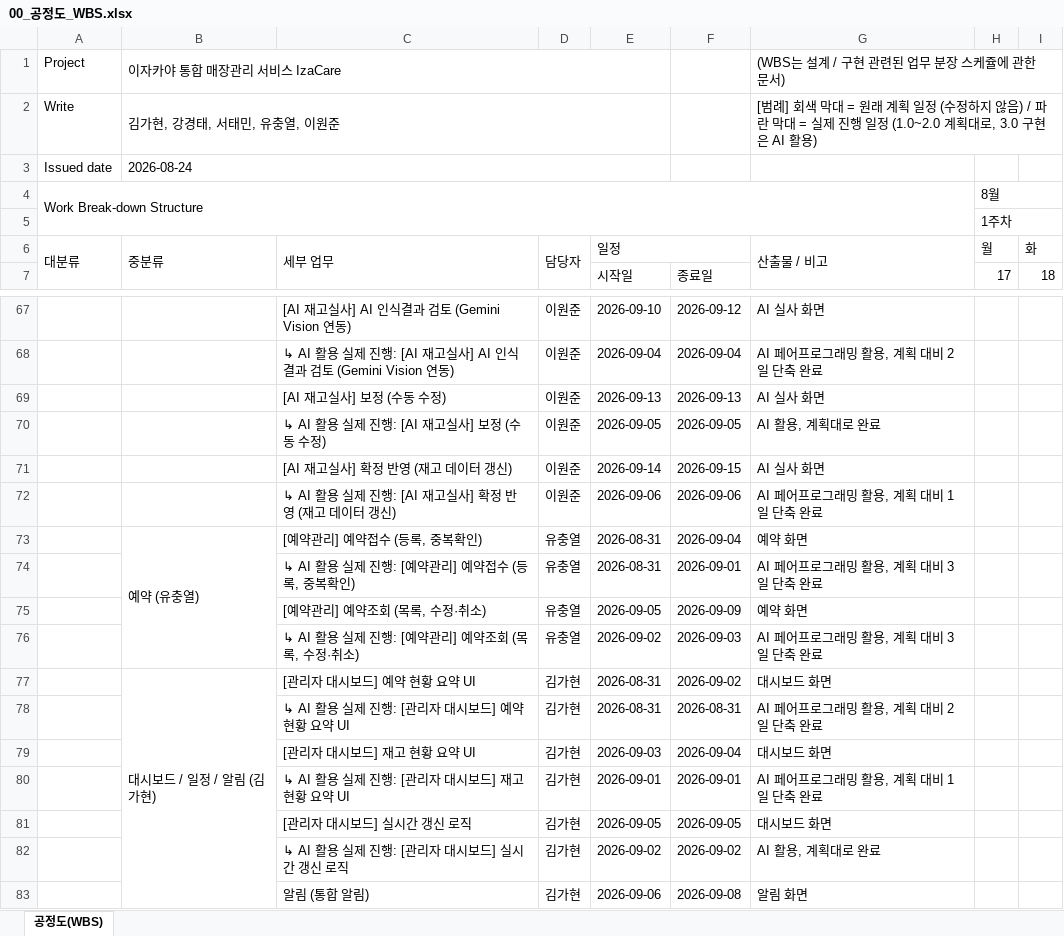
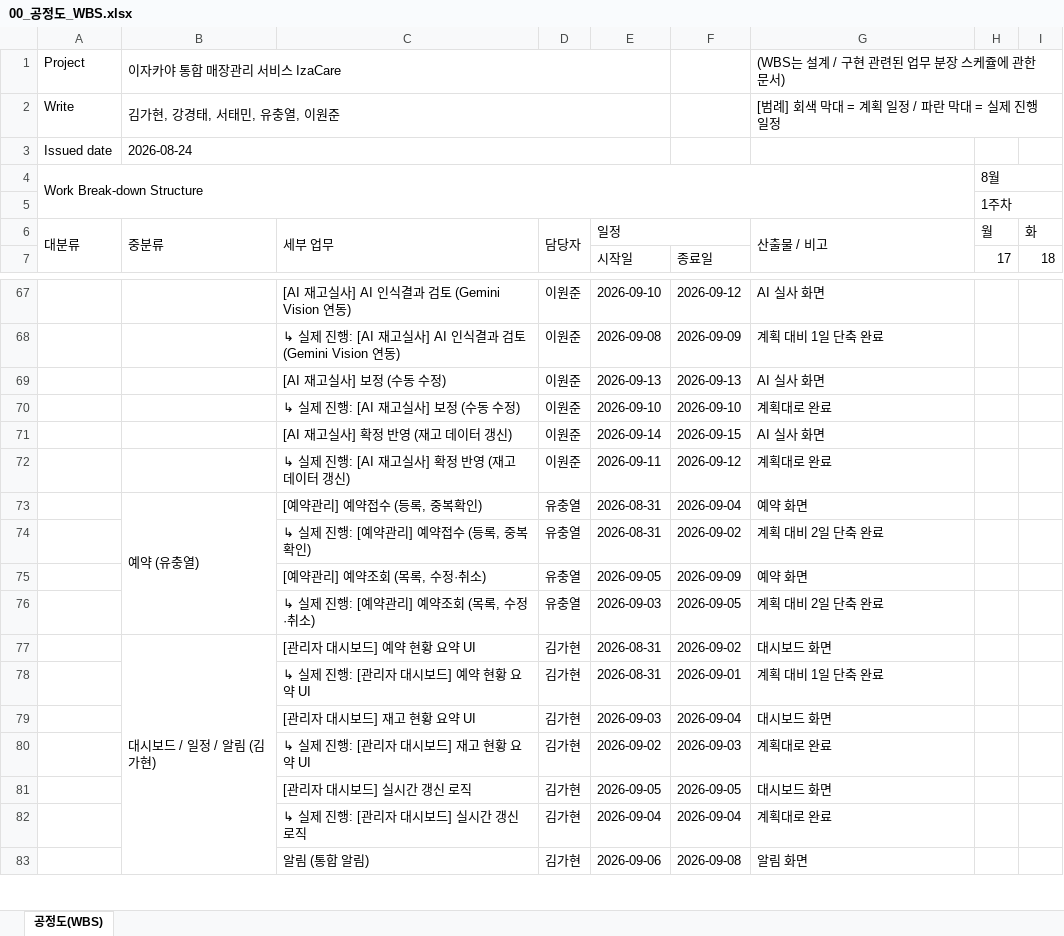
Before and after one commit to izacare-team/IzaCare, an Excel workbook: docs/original/00_공정도_WBS.xlsx, sheet 공정도(WBS), drawn as a sheet; only a part is shown, gaps mark what is left out; values as stored, in another font and other column widths than the file's, no cell formats; the diff covers the shown part only; the diff names each change by its address in the sheet, - before the commit and + after, or states it on an @@ line.

```diff
--- a/docs/original/00_공정도_WBS.xlsx (sheet 공정도(WBS))
+++ b/docs/original/00_공정도_WBS.xlsx (sheet 공정도(WBS))
-G2: …막대 = 원래 계획 일정 (수정하지 않음) / 파란 막대 = 실제 진행 일정 (1.0~2.0 계획대로, 3.0 구현은 AI 활용)
+G2: …막대 = 계획 일정 / 파란 막대 = 실제 진행 일정
-C68: ↳ AI 활용 실제 진…
+C68: ↳ 실제 진…
-E68: 2026-09-04
+E68: 2026-09-08
-F68: 2026-09-04
+F68: 2026-09-09
-G68: AI 페어프로그래밍 활용, 계획 대비 2일 단축 완료
+G68: 계획 대비 1일 단축 완료
-C70: ↳ AI 활용 실제 진행: [AI 재고실사] 보정 (수동 수정)
+C70: ↳ 실제 진행: [AI 재고실사] 보정 (수동 수정)
-E70: 2026-09-05
+E70: 2026-09-10
-F70: 2026-09-05
+F70: 2026-09-10
-G70: AI 활용, 계획대로 완료
+G70: 계획대로 완료
-C72: ↳ AI 활용 실제 진행: [AI 재고실사] 확정 반영 (재고 데이터 갱신)
+C72: ↳ 실제 진행: [AI 재고실사] 확정 반영 (재고 데이터 갱신)
-E72: 2026-09-06
+E72: 2026-09-11
-F72: 2026-09-06
+F72: 2026-09-12
-G72: AI 페어프로그래밍 활용, 계획 대비 1일 단축 완료
+G72: 계획대로 완료
-C74: ↳ AI 활용 실제 진행: [예약관리] 예약접수 (등록, 중복확인)
+C74: ↳ 실제 진행: [예약관리] 예약접수 (등록, 중복확인)
-F74: 2026-09-01
+F74: 2026-09-02
-G74: AI 페어프로그래밍 활용, 계획 대비 3일 단축 완료
+G74: 계획 대비 2일 단축 완료
-C76: ↳ AI 활용 실제 진행: [예약관리] 예약조회 (목록, 수정·취소)
+C76: ↳ 실제 진행: [예약관리] 예약조회 (목록, 수정·취소)
-E76: 2026-09-02
+E76: 2026-09-03
-F76: 2026-09-03
+F76: 2026-09-05
-G76: AI 페어프로그래밍 활용, 계획 대비 3일 단축 완료
+G76: 계획 대비 2일 단축 완료
-C78: ↳ AI 활용 실제 진행: [관리자 대시보드] 예약 현황 요약 UI
+C78: ↳ 실제 진행: [관리자 대시보드] 예약 현황 요약 UI
-F78: 2026-08-31
+F78: 2026-09-01
-G78: AI 페어프로그래밍 활용, 계획 대비 2일 단축 완료
+G78: 계획 대비 1일 단축 완료
-C80: ↳ AI 활용 실제 진행: [관리자 대시보드] 재고 현황 요약 UI
+C80: ↳ 실제 진행: [관리자 대시보드] 재고 현황 요약 UI
-E80: 2026-09-01
+E80: 2026-09-02
-F80: 2026-09-01
+F80: 2026-09-03
-G80: AI 페어프로그래밍 활용, 계획 대비 1일 단축 완료
+G80: 계획대로 완료
-C82: ↳ AI 활용 실제 진행: [관리자 대시보드] 실시간 갱신 로직
+C82: ↳ 실제 진행: [관리자 대시보드] 실시간 갱신 로직
-E82: 2026-09-02
+E82: 2026-09-04
-F82: 2026-09-02
+F82: 2026-09-04
-G82: AI 활용, 계획대로 완료
+G82: 계획대로 완료
```
Also changed, not shown: 8 added rows and 83 edited cells elsewhere in this sheet, cell formats, 2 other files.
